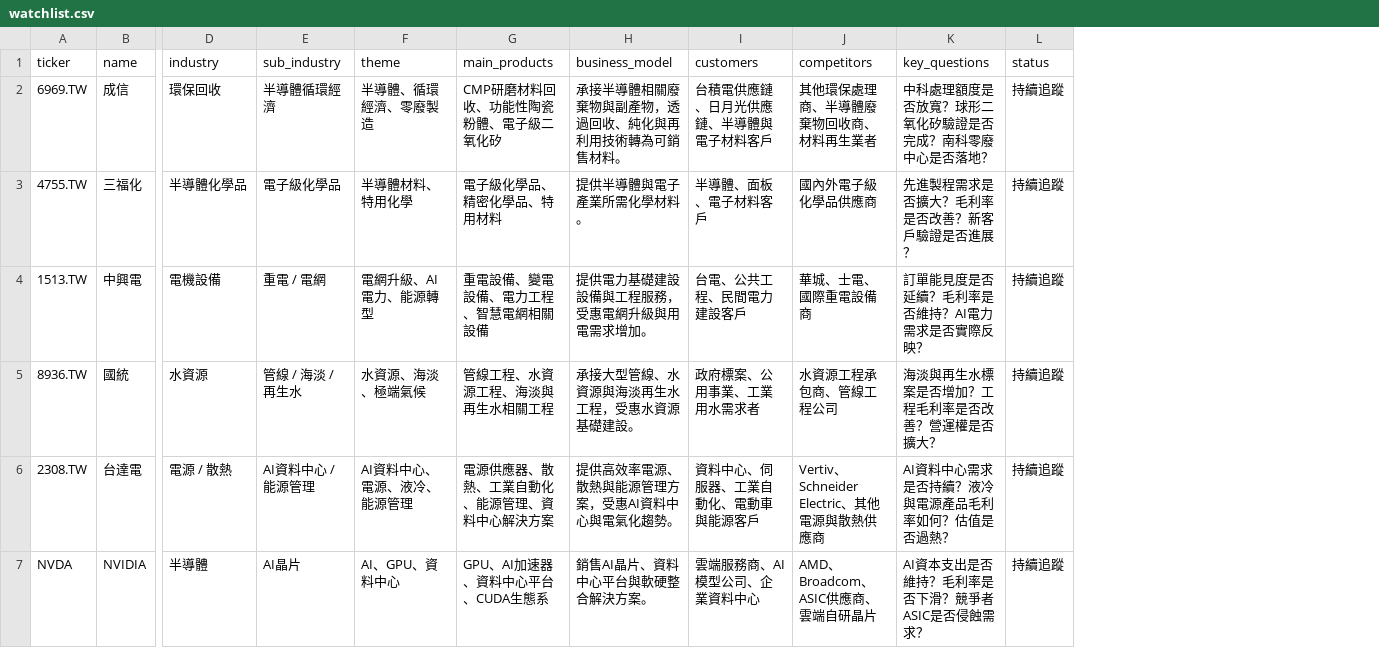
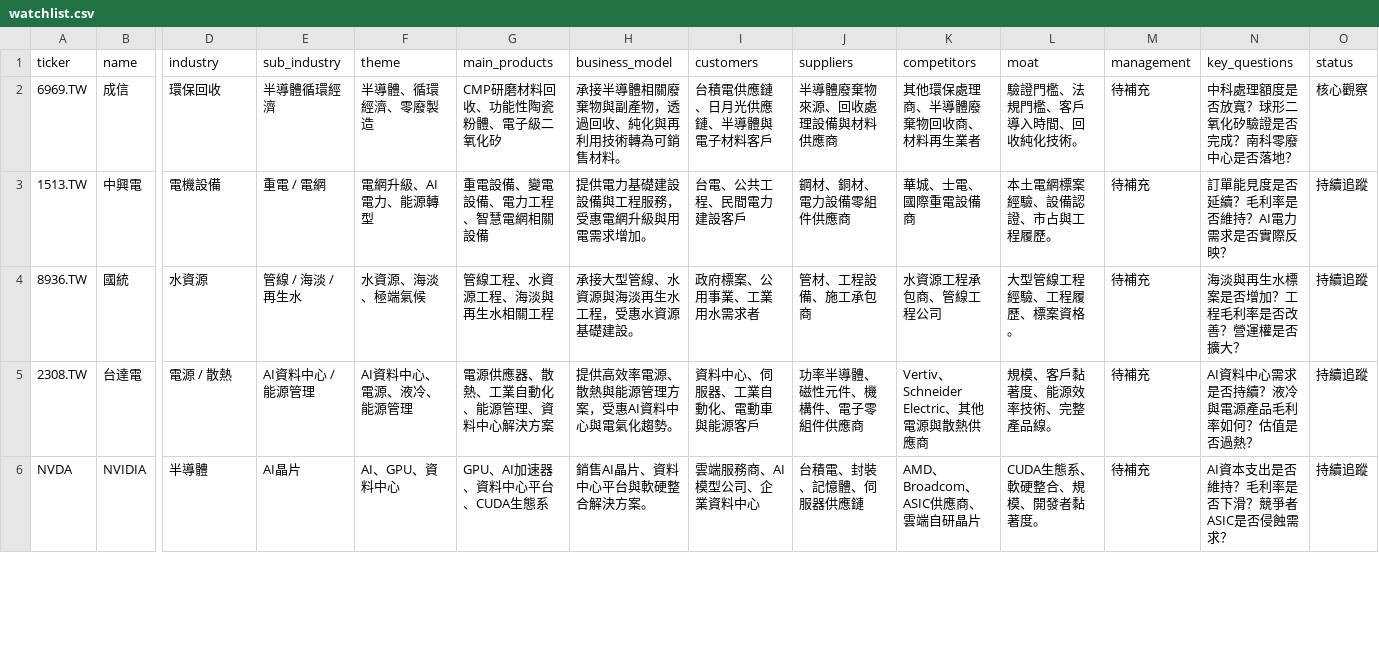
Before and after one commit to stutjeff/PIOS, a CSV file: watchlist.csv, drawn as a sheet; only a part is shown, gaps mark what is left out; removed rows and columns are numbered as before the commit, all else as after; rows hold the shown columns only; the diff covers the shown part only; the diff names each change by its address in the sheet, - before the commit and + after, or states it on an @@ line.

```diff
--- a/watchlist.csv
+++ b/watchlist.csv
+column J (suppliers), rows 2-6: 半導體廢棄物來源、回收處理設備與材料供應商 | 鋼材、銅材、電力設備零組件供應商 | 管材、工程設備、施工承包商 | 功率半導體、磁性元件、機構件、電子零組件供應商 | 台積電、封裝、記憶體、伺服器供應鏈
+column L (moat), rows 2-6: 驗證門檻、法規門檻、客戶導入時間、回收純化技術。 | 本土電網標案經驗、設備認證、市占與工程履歷。 | 大型管線工程經驗、工程履歷、標案資格。 | 規模、客戶黏著度、能源效率技術、完整產品線。 | CUDA生態系、軟硬整合、規模、開發者黏著度。
+column M (management), rows 2-6: all 待補充
-O2 (status): 持續追蹤
+O2 (status): 核心觀察
-row 3: 4755.TW | 三福化 | 半導體化學品 | 電子級化學品 | 半導體材料、特用化學 | 電子級化學品、精密化學品、特用材料 | 提供半導體與電子產業所需化學材料。 | 半導體、面板、電子材料客戶 | 國內外電子級化學品供應商 | 先進製程需求是否擴大？毛利率是否改善？新客戶驗證是否進展？ | 持續追蹤
```
Also changed, not shown: 2 removed rows elsewhere in this file, 1 other file.
